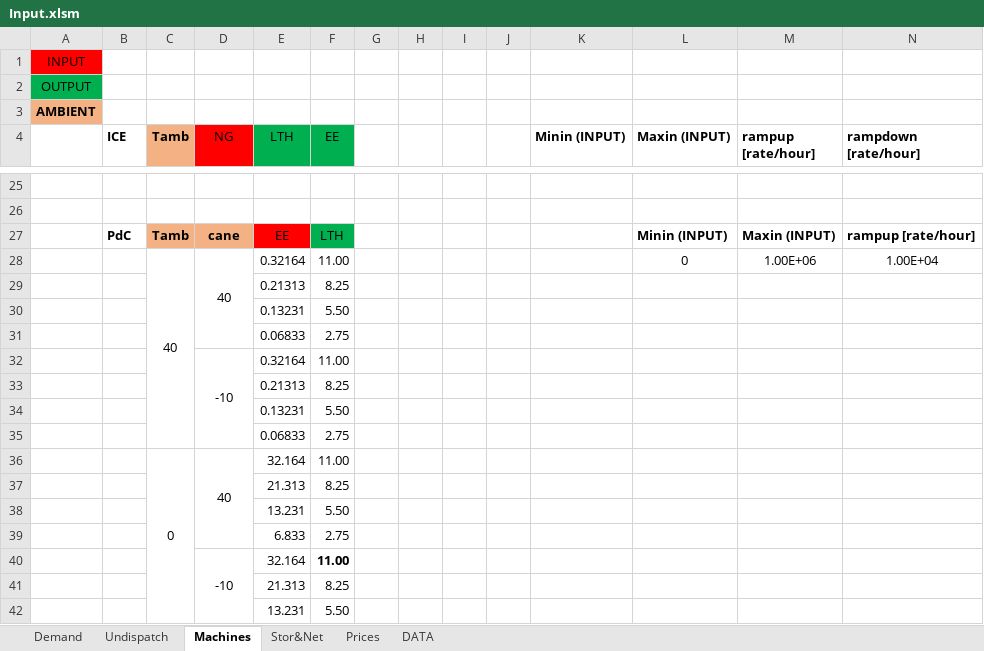
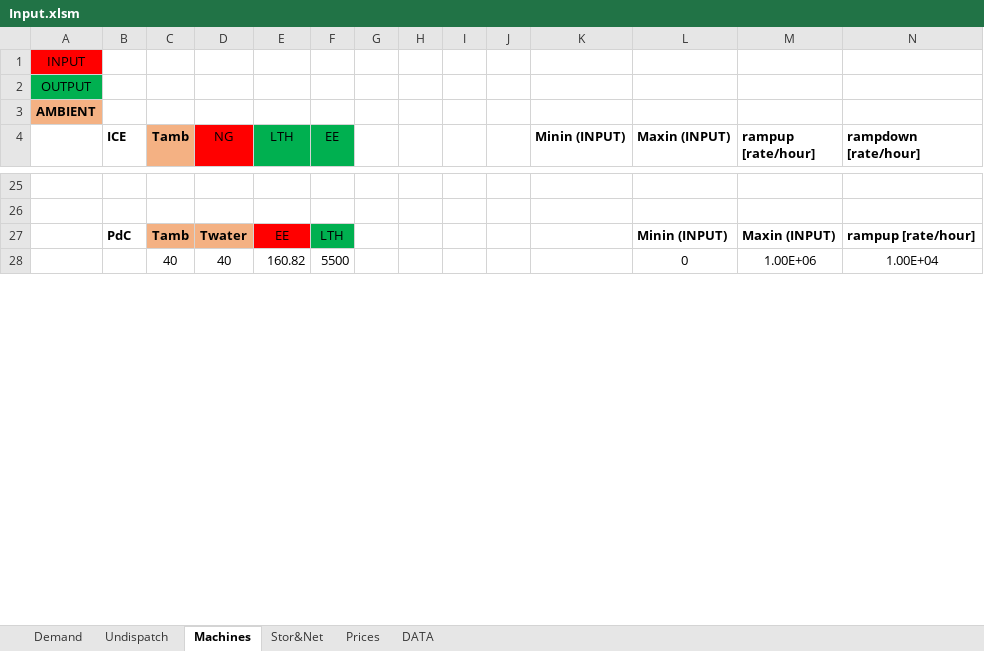
Before and after one commit to LucaMoretti/UCdet, an Excel workbook: Input.xlsm, sheet Machines, drawn as a sheet; only a part is shown, gaps mark what is left out; values as stored, in another font and other column widths than the file's, no borders; removed rows and columns are numbered as before the commit, all else as after; rows hold the shown columns only; the diff covers the shown part only; the diff names each change by its address in the sheet, - before the commit and + after, or states it on an @@ line.

```diff
--- a/Input.xlsm (sheet Machines)
+++ b/Input.xlsm (sheet Machines)
-D27 (NG): cane
+D27 (NG): Twater
-E28 (LTH): 0.32164
+E28 (LTH): 160.82
-F28 (EE): 11.00
+F28 (EE): 5500
-row 29:  |  |  |  | 0.21313 | 8.25
-row 30:  |  |  |  | 0.13231 | 5.50
-row 31:  |  |  |  | 0.06833 | 2.75
-row 32:  |  |  | -10 | 0.32164 | 11.00
-row 33:  |  |  |  | 0.21313 | 8.25
-row 34:  |  |  |  | 0.13231 | 5.50
-row 35:  |  |  |  | 0.06833 | 2.75
-row 36:  |  | 0 | 40 | 32.164 | 11.00
-row 37:  |  |  |  | 21.313 | 8.25
-row 38:  |  |  |  | 13.231 | 5.50
-row 39:  |  |  |  | 6.833 | 2.75
-row 40:  |  |  | -10 | 32.164 | 11.00
-row 41:  |  |  |  | 21.313 | 8.25
-row 42:  |  |  |  | 13.231 | 5.50
```
Also changed, not shown: 50 added rows, 36 removed rows and 3 edited cells elsewhere in this sheet, sheet Undispatch, sheet Demand, sheet Stor&Net, sheet Prices, hidden cells, 8 other files.
